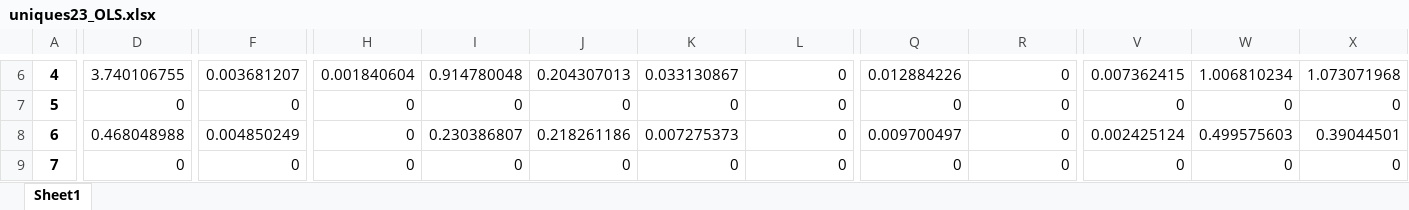
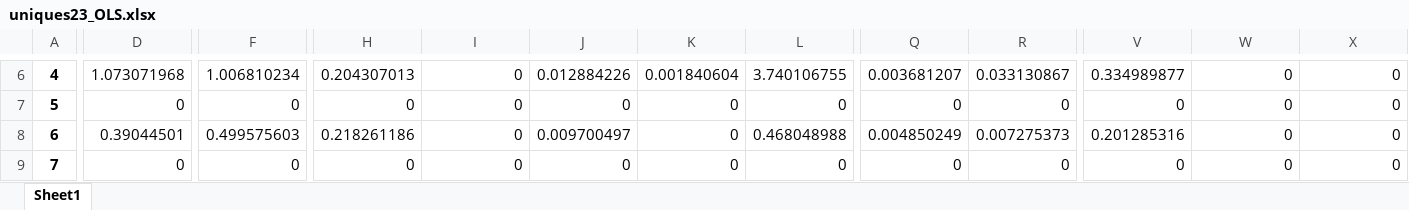
Before and after one commit to MagicAlex238/2_Micro, an Excel workbook: data/uniques23_OLS.xlsx, sheet Sheet1, drawn as a sheet; only a part is shown, gaps mark what is left out; values as stored, in another font and other column widths than the file's, no borders; the diff covers the shown part only; the diff names each change by its address in the sheet, - before the commit and + after, or states it on an @@ line.

```diff
--- a/data/uniques23_OLS.xlsx (sheet Sheet1)
+++ b/data/uniques23_OLS.xlsx (sheet Sheet1)
-D6: 3.740106755
+D6: 1.073071968
-F6: 0.003681207
+F6: 1.006810234
-H6: 0.001840604
+H6: 0.204307013
-I6: 0.914780048
+I6: 0
-J6: 0.204307013
+J6: 0.012884226
-K6: 0.033130867
+K6: 0.001840604
-L6: 0
+L6: 3.740106755
-Q6: 0.012884226
+Q6: 0.003681207
-R6: 0
+R6: 0.033130867
-V6: 0.007362415
+V6: 0.334989877
-W6: 1.006810234
+W6: 0
-X6: 1.073071968
+X6: 0
-D8: 0.468048988
+D8: 0.39044501
-F8: 0.004850249
+F8: 0.499575603
-H8: 0
+H8: 0.218261186
-I8: 0.230386807
+I8: 0
-J8: 0.218261186
+J8: 0.009700497
-K8: 0.007275373
+K8: 0
-L8: 0
+L8: 0.468048988
-Q8: 0.009700497
+Q8: 0.004850249
-R8: 0
+R8: 0.007275373
-V8: 0.002425124
+V8: 0.201285316
-W8: 0.499575603
+W8: 0
-X8: 0.39044501
+X8: 0
```
Also changed, not shown: 1 added row, 1 removed row and 601 edited cells elsewhere in this sheet, data/Influencers_OLS.xlsx, data/Jointax.xlsx, 16 other files.
